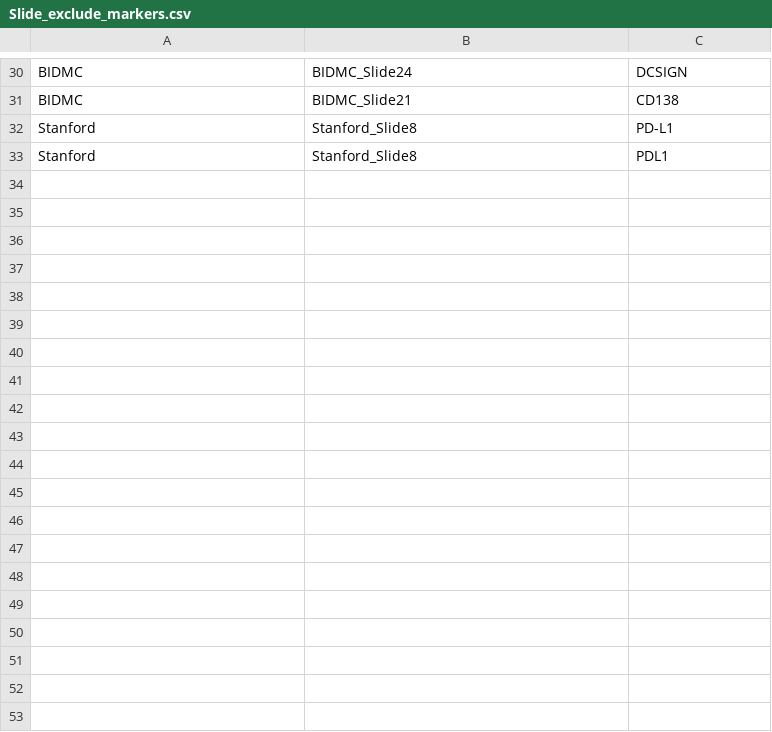
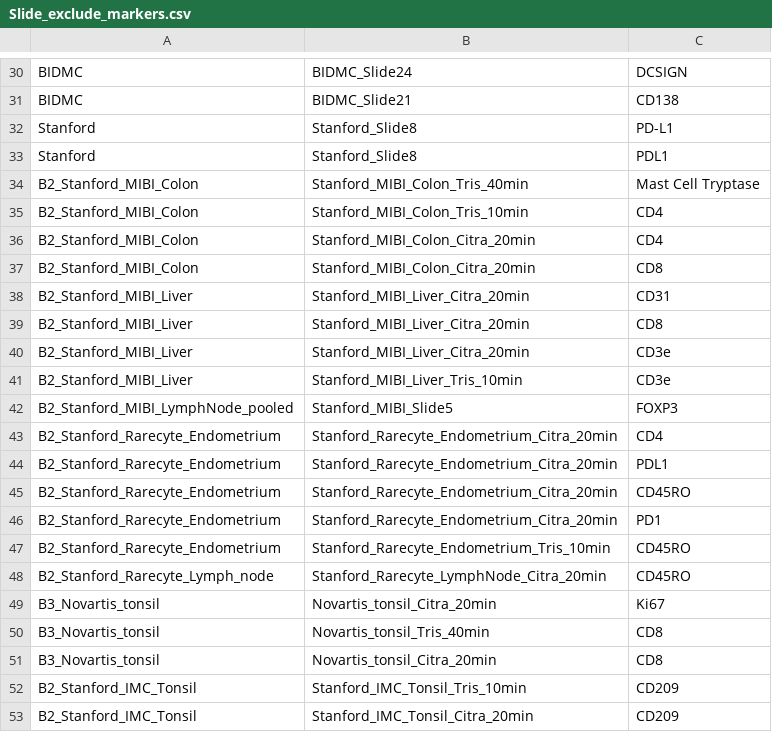
Before and after one commit to SizunJiangLab/Benchmarking_tissue_preparation, a CSV file: data_cellXpress/Slide_exclude_markers.csv, drawn as a sheet; only a part is shown, gaps mark what is left out; the diff covers the shown part only.

```diff
--- a/data_cellXpress/Slide_exclude_markers.csv
+++ b/data_cellXpress/Slide_exclude_markers.csv
@@ -33 +33,21 @@ Stanford,Stanford_Slide8,PD-L1
 Stanford,Stanford_Slide8,PDL1
+B2_Stanford_MIBI_Colon,Stanford_MIBI_Colon_Tris_40min,Mast Cell Tryptase
+B2_Stanford_MIBI_Colon,Stanford_MIBI_Colon_Tris_10min,CD4
+B2_Stanford_MIBI_Colon,Stanford_MIBI_Colon_Citra_20min,CD4
+B2_Stanford_MIBI_Colon,Stanford_MIBI_Colon_Citra_20min,CD8
+B2_Stanford_MIBI_Liver,Stanford_MIBI_Liver_Citra_20min,CD31
+B2_Stanford_MIBI_Liver,Stanford_MIBI_Liver_Citra_20min,CD8
+B2_Stanford_MIBI_Liver,Stanford_MIBI_Liver_Citra_20min,CD3e
+B2_Stanford_MIBI_Liver,Stanford_MIBI_Liver_Tris_10min,CD3e
+B2_Stanford_MIBI_LymphNode_pooled,Stanford_MIBI_Slide5,FOXP3
+B2_Stanford_Rarecyte_Endometrium,Stanford_Rarecyte_Endometrium_Citra_20min,CD4
+B2_Stanford_Rarecyte_Endometrium,Stanford_Rarecyte_Endometrium_Citra_20min,PDL1
+B2_Stanford_Rarecyte_Endometrium,Stanford_Rarecyte_Endometrium_Citra_20min,CD45RO
+B2_Stanford_Rarecyte_Endometrium,Stanford_Rarecyte_Endometrium_Citra_20min,PD1
+B2_Stanford_Rarecyte_Endometrium,Stanford_Rarecyte_Endometrium_Tris_10min,CD45RO
+B2_Stanford_Rarecyte_Lymph_node,Stanford_Rarecyte_LymphNode_Citra_20min,CD45RO
+B3_Novartis_tonsil,Novartis_tonsil_Citra_20min,Ki67
+B3_Novartis_tonsil,Novartis_tonsil_Tris_40min,CD8
+B3_Novartis_tonsil,Novartis_tonsil_Citra_20min,CD8
+B2_Stanford_IMC_Tonsil,Stanford_IMC_Tonsil_Tris_10min,CD209
+B2_Stanford_IMC_Tonsil,Stanford_IMC_Tonsil_Citra_20min,CD209
```
Also changed, not shown: 12 added rows elsewhere in this file, data_cellXpress/Slide_remove_markers.csv, data_mesmer/Slide_exclude_markers.csv, 13 other files.
